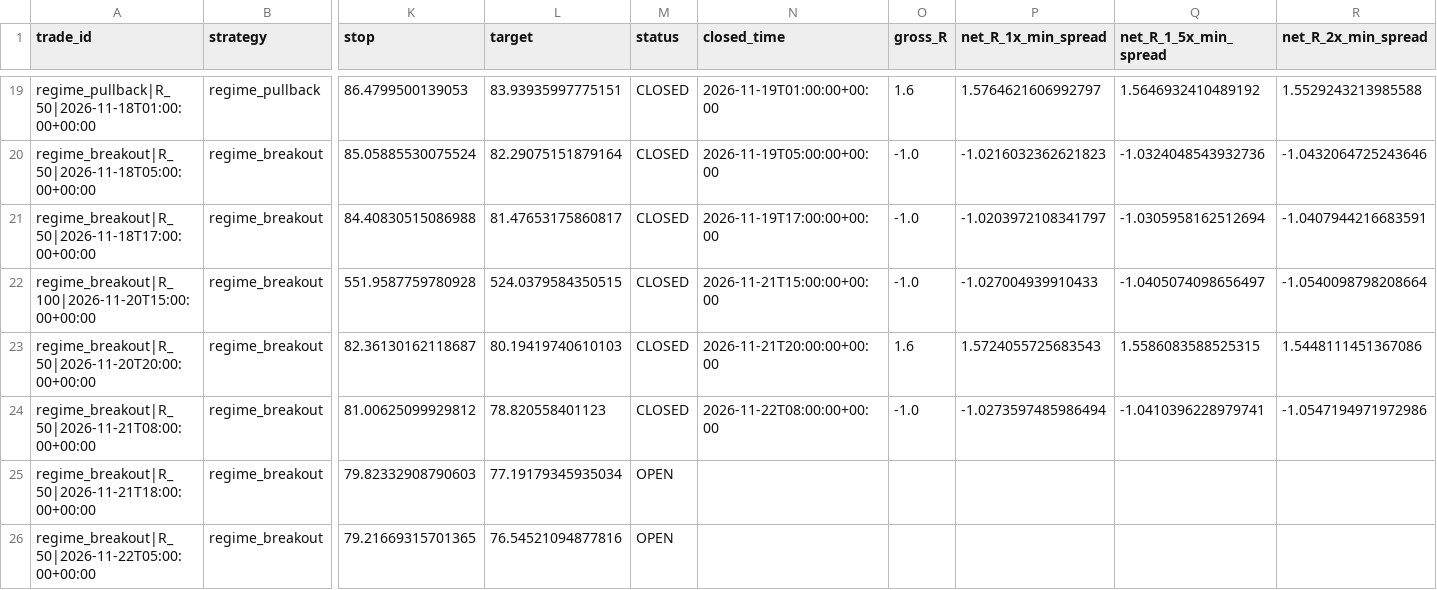
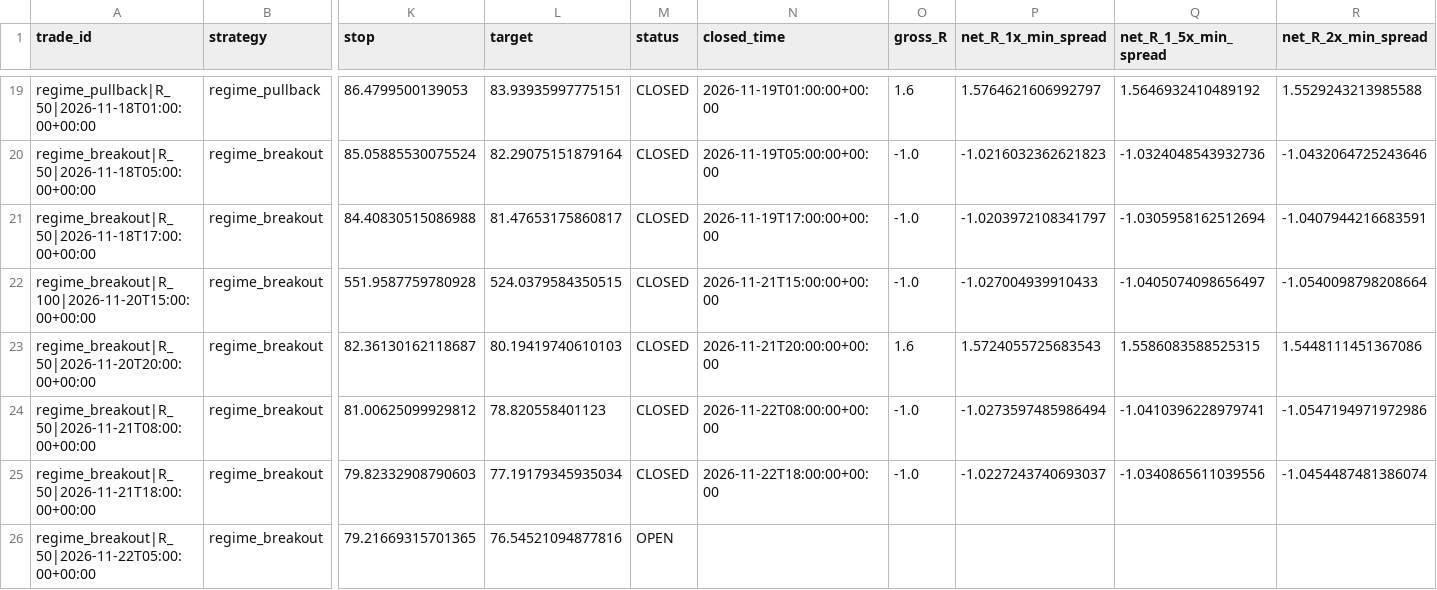
Before and after one commit to jbnikky13/MercuryEdge, a CSV file: research_data/deriv-shadow-paper/ledger.csv, drawn as a sheet; only a part is shown, gaps mark what is left out; the diff names each change by its address in the sheet, - before the commit and + after, or states it on an @@ line.

```diff
--- a/research_data/deriv-shadow-paper/ledger.csv
+++ b/research_data/deriv-shadow-paper/ledger.csv
-M25 (status): OPEN
+M25 (status): CLOSED
-N25 (closed_time): (empty)
+N25 (closed_time): 2026-11-22T18:00:00+00:00
-O25 (gross_R): (empty)
+O25 (gross_R): -1.0
-P25 (net_R_1x_min_spread): (empty)
+P25 (net_R_1x_min_spread): -1.0227243740693037
-Q25 (net_R_1_5x_min_spread): (empty)
+Q25 (net_R_1_5x_min_spread): -1.0340865611039556
-R25 (net_R_2x_min_spread): (empty)
+R25 (net_R_2x_min_spread): -1.0454487481386074
```
